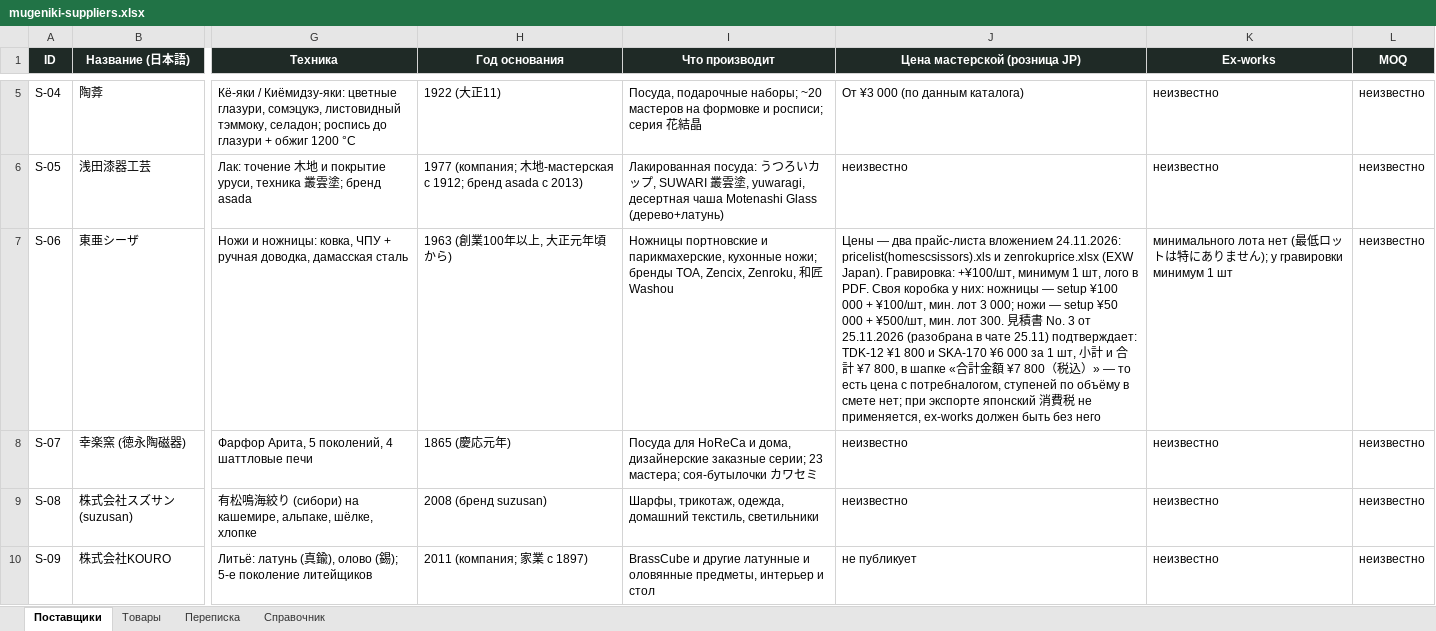
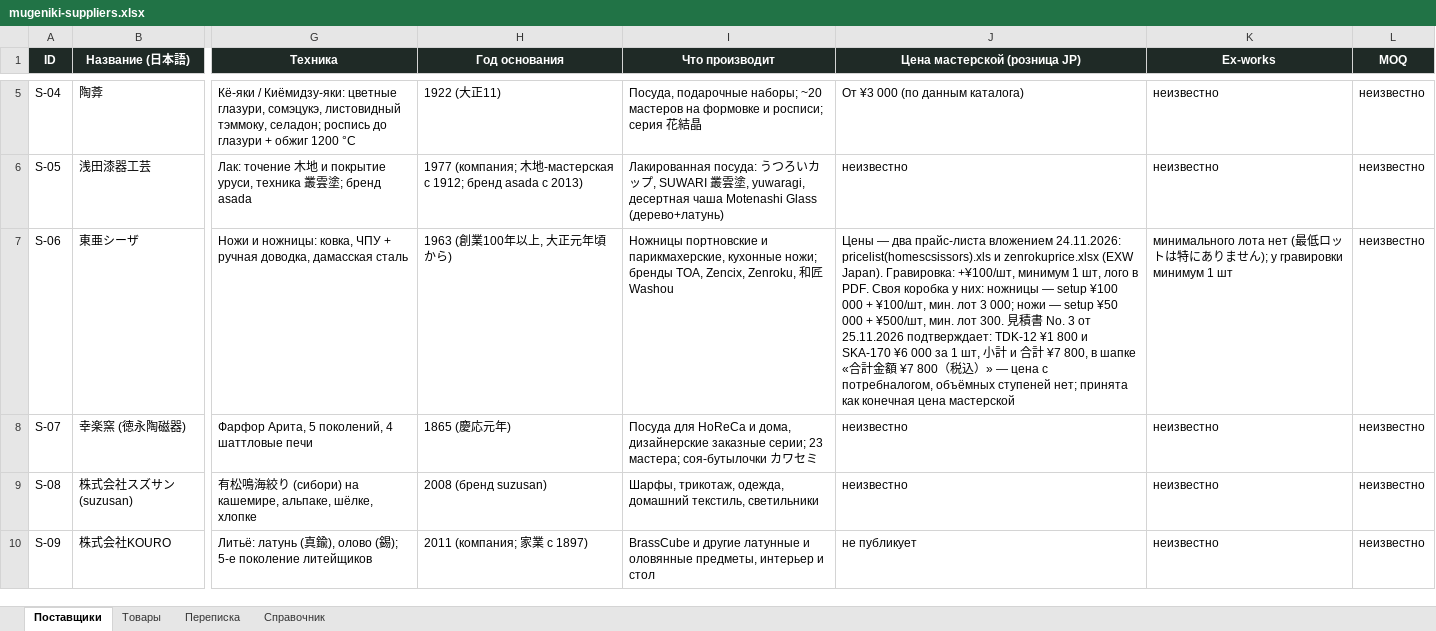
Before and after one commit to TerekhinAndrei/mugeniki, an Excel workbook: mugeniki-suppliers.xlsx, sheet Поставщики, drawn as a sheet; only a part is shown, gaps mark what is left out; values as stored, in another font and other column widths than the file's, no borders; the diff names each change by its address in the sheet, - before the commit and + after, or states it on an @@ line.

Commit message:
Supplier base: quotation No. 3 recorded as the fixed price

```diff
--- a/mugeniki-suppliers.xlsx (sheet Поставщики)
+++ b/mugeniki-suppliers.xlsx (sheet Поставщики)
-J7 (Цена мастерской (розница JP)): …от 25.11.2026 (разобрана в чате 25.11) подтверждает: TDK-12 ¥1 800 и SKA-170 ¥6 000 за 1 шт, 小計 и 合計 ¥7 800, в шапке «合計金額 ¥7 800（税込）» — то есть цена с потребналогом, ступеней по объёму в смете нет; при экспорте японский 消費税 не применяется, ex-works должен быть без него
+J7 (Цена мастерской (розница JP)): …от 25.11.2026 подтверждает: TDK-12 ¥1 800 и SKA-170 ¥6 000 за 1 шт, 小計 и 合計 ¥7 800, в шапке «合計金額 ¥7 800（税込）» — цена с потребналогом, объёмных ступеней нет; принята как конечная цена мастерской
```
Also changed, not shown: 1 other file.
